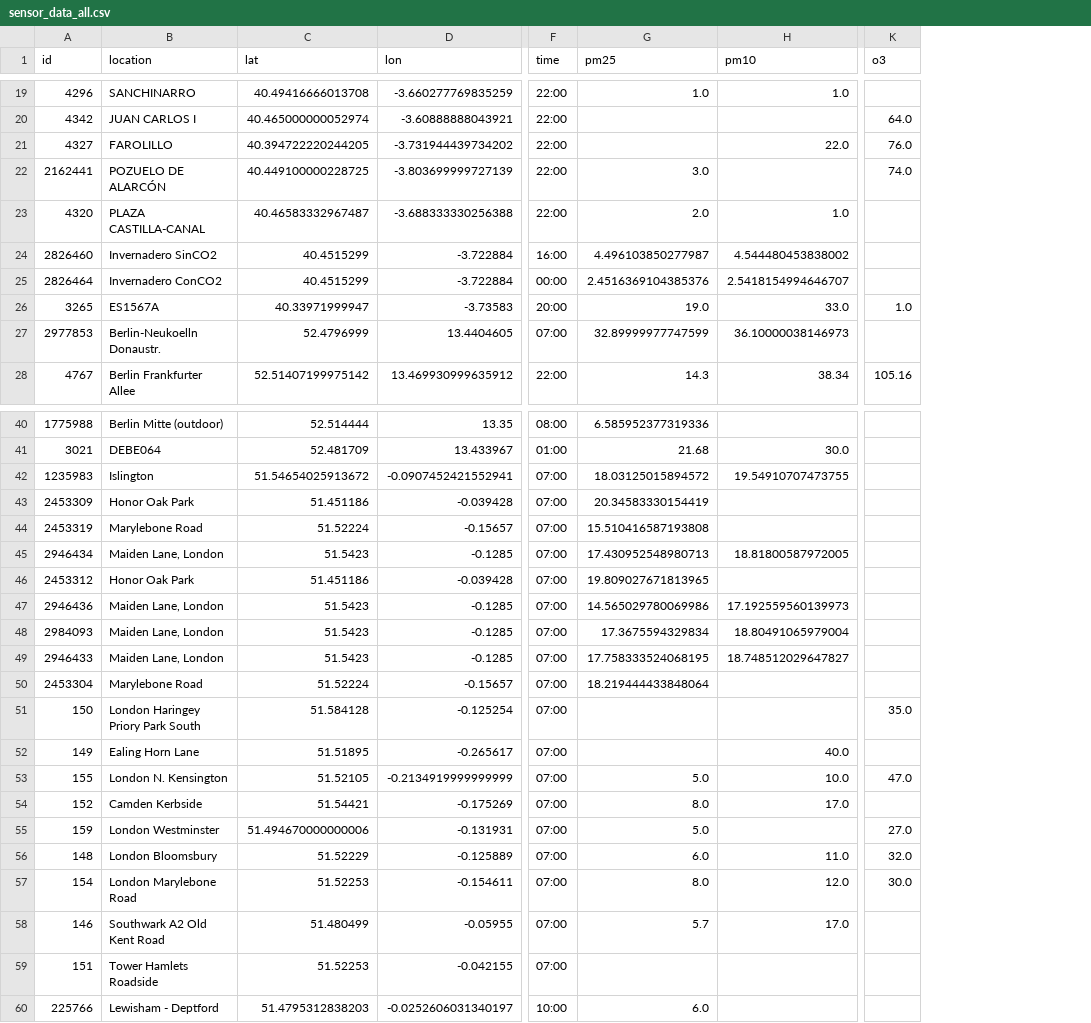
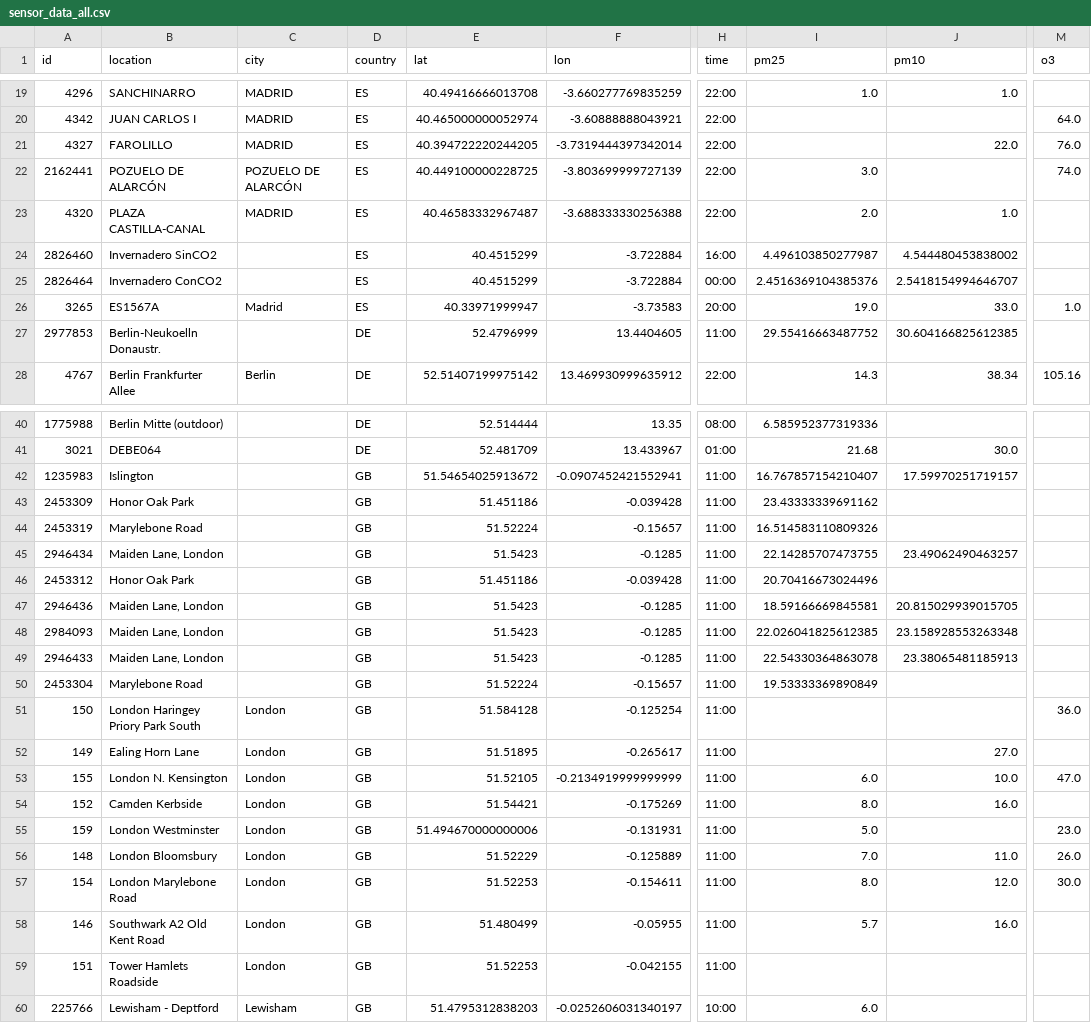
Before and after one commit to aceforvald/pollution_solution, a CSV file: enni/data/sensor_data_all.csv, drawn as a sheet; only a part is shown, gaps mark what is left out; addresses are those after the commit; the diff covers the shown part only; the diff names each change by its address in the sheet, - before the commit and + after, or states it on an @@ line.

```diff
--- a/enni/data/sensor_data_all.csv
+++ b/enni/data/sensor_data_all.csv
+column C (city), rows 19-28: MADRID | MADRID | MADRID | POZUELO DE ALARCÓN | MADRID |  |  | Madrid |  | Berlin; rows 51-60: London | London | London | London | London | London | London | London | London | Lewisham
+column D (country), rows 19-28: ES | ES | ES | ES | ES | ES | ES | ES | DE | DE; rows 40-60: DE | DE | GB | GB | GB | GB | GB | GB | GB | GB | GB | GB | GB | GB | GB | GB | GB | GB | GB | GB | GB
-F21 (lon): -3.731944439734202
+F21 (lon): -3.7319444397342014
-H27 (time): 07:00
+H27 (time): 11:00
-I27 (pm25): 32.89999977747599
+I27 (pm25): 29.55416663487752
-J27 (pm10): 36.10000038146973
+J27 (pm10): 30.604166825612385
-H42:H59 (time): 07:00
+H42:H59 (time): 11:00
-I42 (pm25): 18.03125015894572
+I42 (pm25): 16.767857154210407
-J42 (pm10): 19.54910707473755
+J42 (pm10): 17.59970251719157
-I43 (pm25): 20.34583330154419
+I43 (pm25): 23.43333339691162
-I44 (pm25): 15.510416587193808
+I44 (pm25): 16.514583110809326
-I45 (pm25): 17.430952548980713
+I45 (pm25): 22.14285707473755
-J45 (pm10): 18.81800587972005
+J45 (pm10): 23.49062490463257
-I46 (pm25): 19.809027671813965
+I46 (pm25): 20.70416673024496
-I47 (pm25): 14.565029780069986
+I47 (pm25): 18.59166669845581
-J47 (pm10): 17.192559560139973
+J47 (pm10): 20.815029939015705
-I48 (pm25): 17.3675594329834
+I48 (pm25): 22.026041825612385
-J48 (pm10): 18.80491065979004
+J48 (pm10): 23.158928553263348
-I49 (pm25): 17.758333524068195
+I49 (pm25): 22.54330364863078
-J49 (pm10): 18.748512029647827
+J49 (pm10): 23.38065481185913
-I50 (pm25): 18.219444433848064
+I50 (pm25): 19.53333369890849
-M51 (o3): 35.0
+M51 (o3): 36.0
-J52 (pm10): 40.0
+J52 (pm10): 27.0
-I53 (pm25): 5.0
+I53 (pm25): 6.0
-J54 (pm10): 17.0
+J54 (pm10): 16.0
-M55 (o3): 27.0
+M55 (o3): 23.0
-I56 (pm25): 6.0
+I56 (pm25): 7.0
-M56 (o3): 32.0
+M56 (o3): 26.0
-J58 (pm10): 17.0
+J58 (pm10): 16.0
```
Also changed, not shown: 45 edited cells elsewhere in this file, enni/relational_data/dim_location.csv, enni/relational_data/dim_time.csv, 4 other files.
